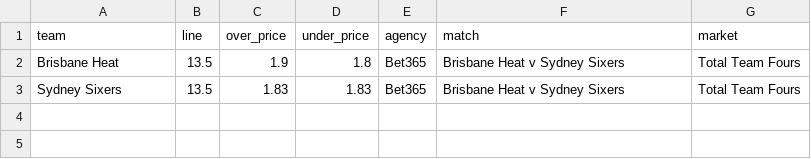
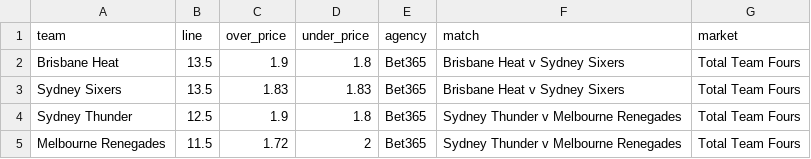
Before and after one commit to jamesbrown1417/Cricket-Analysis, a CSV file: Data/T20s/Big Bash/scraped_odds/bet365_team_fours.csv, drawn as a sheet; the diff names each change by its address in the sheet, - before the commit and + after, or states it on an @@ line.

```diff
--- a/Data/T20s/Big Bash/scraped_odds/bet365_team_fours.csv
+++ b/Data/T20s/Big Bash/scraped_odds/bet365_team_fours.csv
+row 4: Sydney Thunder | 12.5 | 1.9 | 1.8 | Bet365 | Sydney Thunder v Melbourne Renegades | Total Team Fours
+row 5: Melbourne Renegades | 11.5 | 1.72 | 2 | Bet365 | Sydney Thunder v Melbourne Renegades | Total Team Fours
```
Also changed, not shown: Data/T20s/Big Bash/scraped_odds/bet365_player_wickets.csv, Data/T20s/Big Bash/scraped_odds/bet365_team_sixes.csv, 44 other files.
